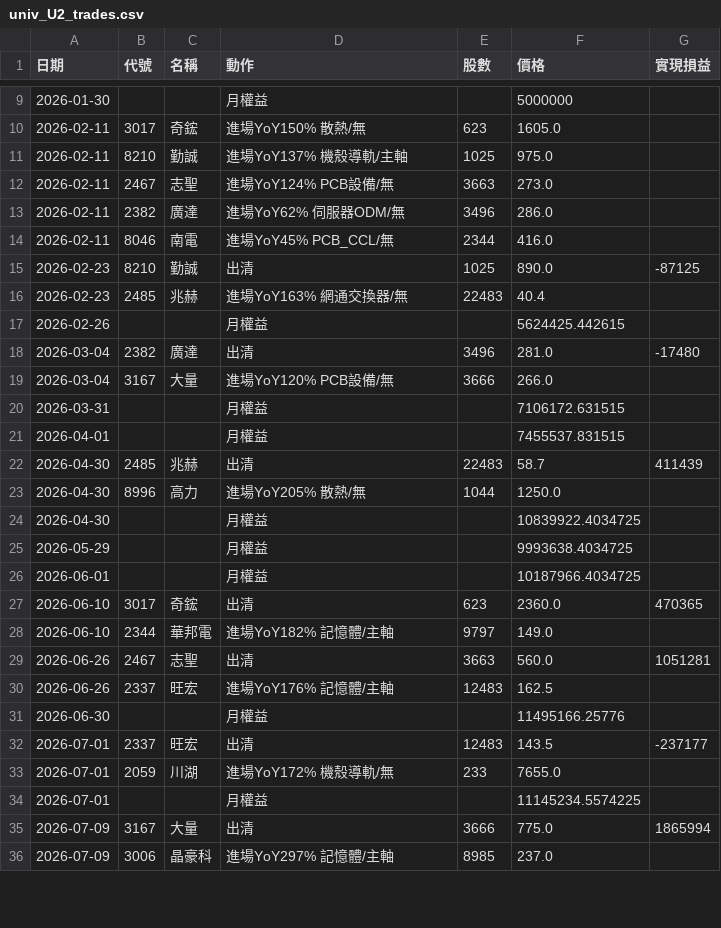
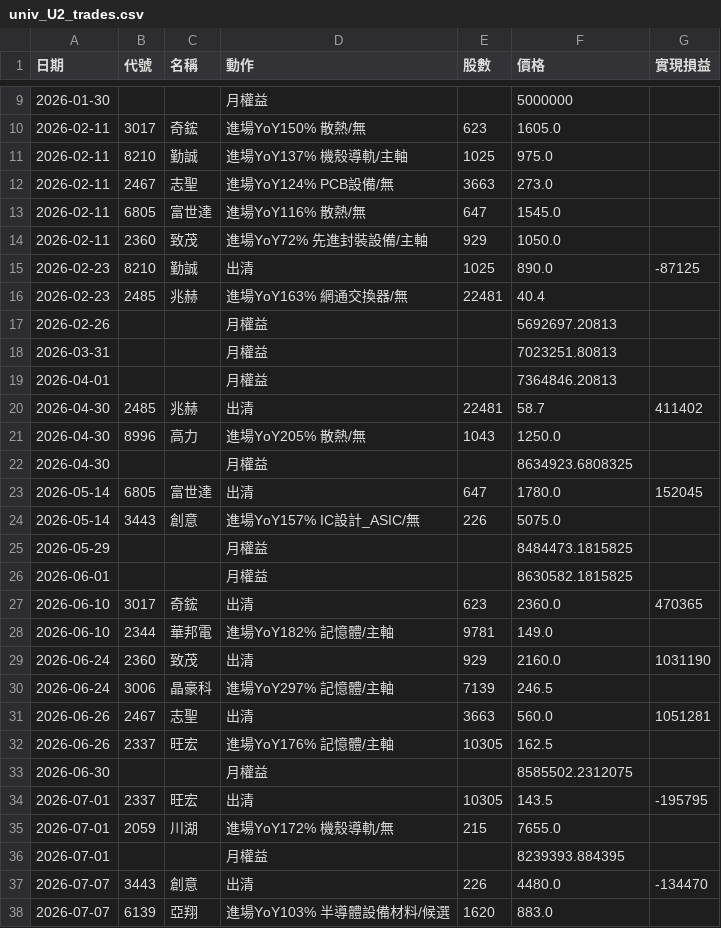
Before and after one commit to kko3okk/family-dividend-web, a CSV file: sim/univ_U2_trades.csv, drawn as a sheet; only a part is shown, gaps mark what is left out; the diff covers the shown part only.

```diff
--- a/sim/univ_U2_trades.csv
+++ b/sim/univ_U2_trades.csv
@@ -12,25 +12,27 @@
 2026-02-11,2467,志聖,進場YoY124% PCB設備/無,3663,273.0,
-2026-02-11,2382,廣達,進場YoY62% 伺服器ODM/無,3496,286.0,
-2026-02-11,8046,南電,進場YoY45% PCB_CCL/無,2344,416.0,
+2026-02-11,6805,富世達,進場YoY116% 散熱/無,647,1545.0,
+2026-02-11,2360,致茂,進場YoY72% 先進封裝設備/主軸,929,1050.0,
 2026-02-23,8210,勤誠,出清,1025,890.0,-87125
-2026-02-23,2485,兆赫,進場YoY163% 網通交換器/無,22483,40.4,
-2026-02-26,,,月權益,,5624425.442615,
-2026-03-04,2382,廣達,出清,3496,281.0,-17480
-2026-03-04,3167,大量,進場YoY120% PCB設備/無,3666,266.0,
-2026-03-31,,,月權益,,7106172.631515,
-2026-04-01,,,月權益,,7455537.831515,
-2026-04-30,2485,兆赫,出清,22483,58.7,411439
-2026-04-30,8996,高力,進場YoY205% 散熱/無,1044,1250.0,
-2026-04-30,,,月權益,,10839922.4034725,
-2026-05-29,,,月權益,,9993638.4034725,
-2026-06-01,,,月權益,,10187966.4034725,
+2026-02-23,2485,兆赫,進場YoY163% 網通交換器/無,22481,40.4,
+2026-02-26,,,月權益,,5692697.20813,
+2026-03-31,,,月權益,,7023251.80813,
+2026-04-01,,,月權益,,7364846.20813,
+2026-04-30,2485,兆赫,出清,22481,58.7,411402
+2026-04-30,8996,高力,進場YoY205% 散熱/無,1043,1250.0,
+2026-04-30,,,月權益,,8634923.6808325,
+2026-05-14,6805,富世達,出清,647,1780.0,152045
+2026-05-14,3443,創意,進場YoY157% IC設計_ASIC/無,226,5075.0,
+2026-05-29,,,月權益,,8484473.1815825,
+2026-06-01,,,月權益,,8630582.1815825,
 2026-06-10,3017,奇鋐,出清,623,2360.0,470365
-2026-06-10,2344,華邦電,進場YoY182% 記憶體/主軸,9797,149.0,
+2026-06-10,2344,華邦電,進場YoY182% 記憶體/主軸,9781,149.0,
+2026-06-24,2360,致茂,出清,929,2160.0,1031190
+2026-06-24,3006,晶豪科,進場YoY297% 記憶體/主軸,7139,246.5,
 2026-06-26,2467,志聖,出清,3663,560.0,1051281
-2026-06-26,2337,旺宏,進場YoY176% 記憶體/主軸,12483,162.5,
-2026-06-30,,,月權益,,11495166.25776,
-2026-07-01,2337,旺宏,出清,12483,143.5,-237177
-2026-07-01,2059,川湖,進場YoY172% 機殼導軌/無,233,7655.0,
-2026-07-01,,,月權益,,11145234.5574225,
-2026-07-09,3167,大量,出清,3666,775.0,1865994
-2026-07-09,3006,晶豪科,進場YoY297% 記憶體/主軸,8985,237.0,
+2026-06-26,2337,旺宏,進場YoY176% 記憶體/主軸,10305,162.5,
+2026-06-30,,,月權益,,8585502.2312075,
+2026-07-01,2337,旺宏,出清,10305,143.5,-195795
+2026-07-01,2059,川湖,進場YoY172% 機殼導軌/無,215,7655.0,
+2026-07-01,,,月權益,,8239393.884395,
+2026-07-07,3443,創意,出清,226,4480.0,-134470
+2026-07-07,6139,亞翔,進場YoY103% 半導體設備材料/候選,1620,883.0,
```
Also changed, not shown: 7 added rows, 5 removed rows and 31 edited cells elsewhere in this file, sim/univ_M3_trades.csv, sim/univ_U1_trades.csv, 3 other files.
